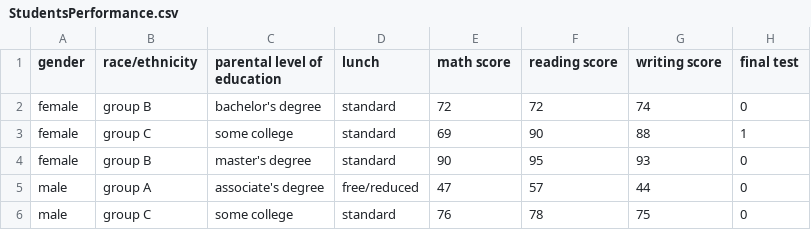
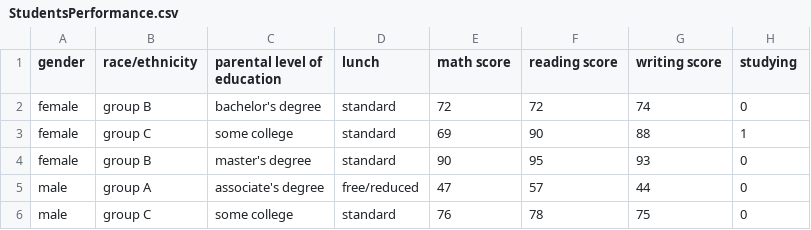
Before and after one commit to AdrianRodriguezJorge/Student_Dropout_Prediction, a CSV file: StudentsPerformance.csv, drawn as a sheet; only a part is shown.

```diff
--- a/StudentsPerformance.csv
+++ b/StudentsPerformance.csv
@@ -1,2 +1,2 @@
-gender,race/ethnicity,parental level of education,lunch,math score,reading score,writing score,final test
+gender,race/ethnicity,parental level of education,lunch,math score,reading score,writing score,studying
 female,group B,bachelor's degree,standard,72,72,74,0
```
Also changed, not shown: 2 other files.
